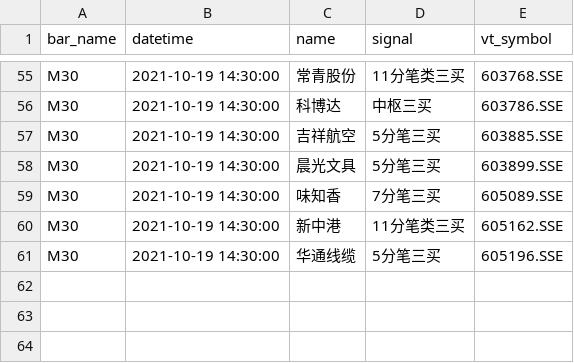
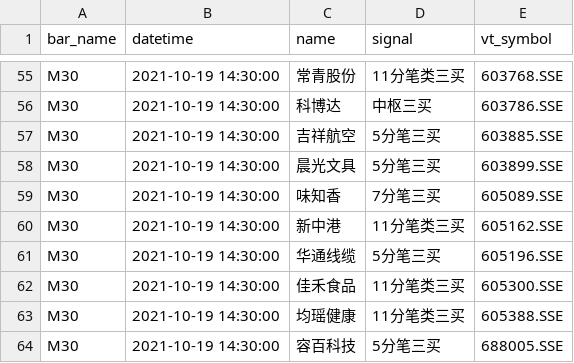
Before and after one commit to garywangiam02/vnpy, a CSV file: prod/stock_tora-screener/data/stock_screener_ThreeBuy_M30_2021-10-20.csv, drawn as a sheet; only a part is shown, gaps mark what is left out; the diff names each change by its address in the sheet, - before the commit and + after, or states it on an @@ line.

```diff
--- a/prod/stock_tora-screener/data/stock_screener_ThreeBuy_M30_2021-10-20.csv
+++ b/prod/stock_tora-screener/data/stock_screener_ThreeBuy_M30_2021-10-20.csv
+row 62: M30 | 2021-10-19 14:30:00 | 佳禾食品 | 11分笔类三买 | 605300.SSE
+row 63: M30 | 2021-10-19 14:30:00 | 均瑶健康 | 11分笔类三买 | 605388.SSE
+row 64: M30 | 2021-10-19 14:30:00 | 容百科技 | 5分笔三买 | 688005.SSE
```
